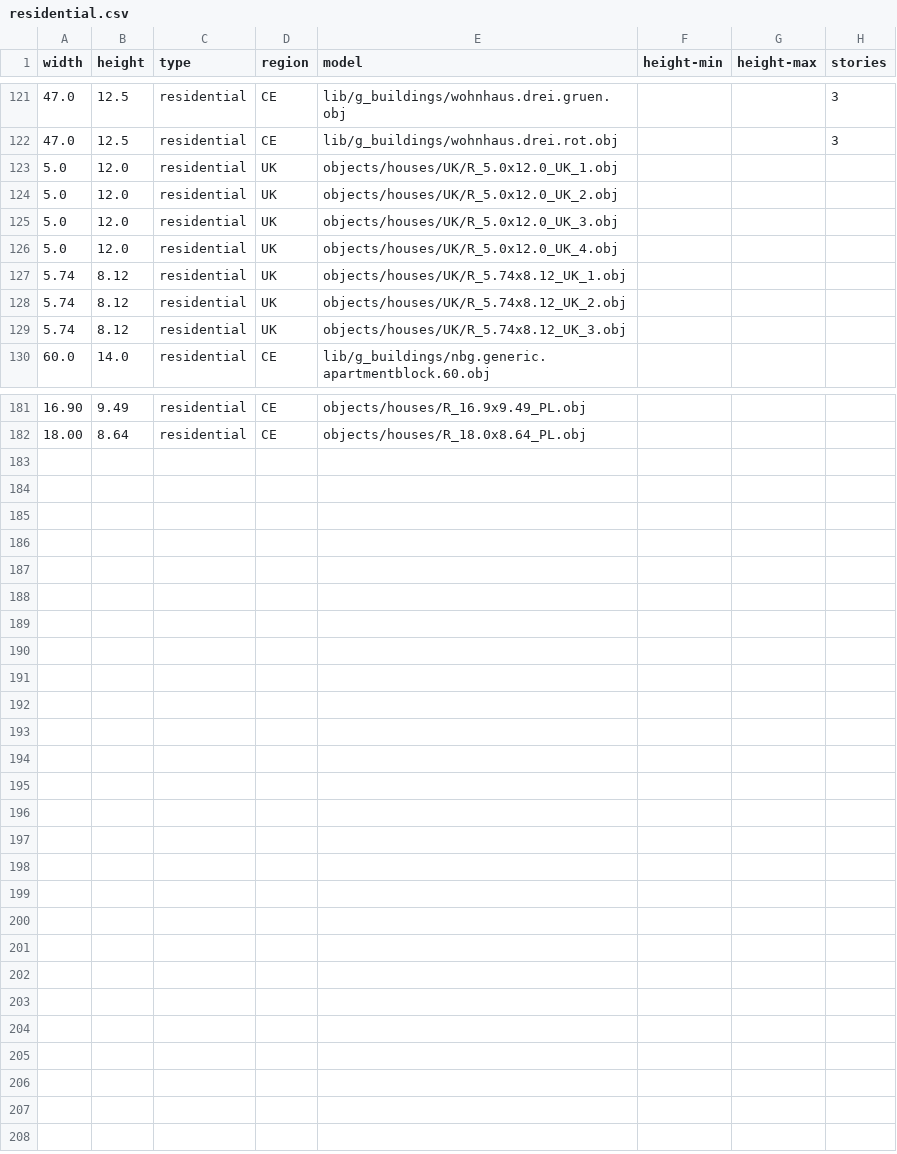
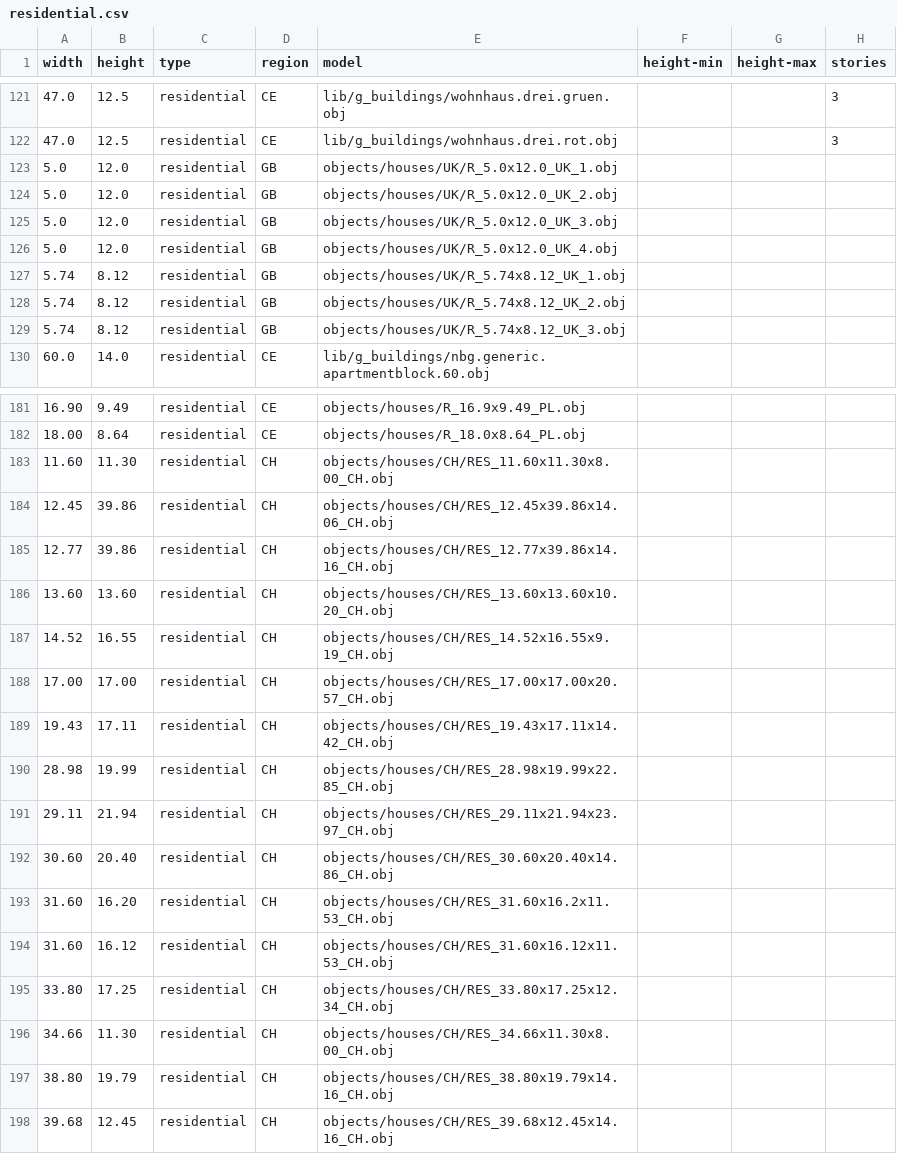
Before and after one commit to gizmosellsbunnys/world-models, a CSV file: residential.csv, drawn as a sheet; only a part is shown, gaps mark what is left out; the diff covers the shown part only.

Commit message:
- Updated CSV files to include Daikan's new Switzerland models

```diff
--- a/residential.csv
+++ b/residential.csv
@@ -122,9 +122,9 @@ width,height,type,region,model,height-min,height-max,stories
 47.0,12.5,residential,CE,lib/g_buildings/wohnhaus.drei.rot.obj,,,3
-5.0,12.0,residential,UK,objects/houses/UK/R_5.0x12.0_UK_1.obj,,,
-5.0,12.0,residential,UK,objects/houses/UK/R_5.0x12.0_UK_2.obj,,,
-5.0,12.0,residential,UK,objects/houses/UK/R_5.0x12.0_UK_3.obj,,,
-5.0,12.0,residential,UK,objects/houses/UK/R_5.0x12.0_UK_4.obj,,,
-5.74,8.12,residential,UK,objects/houses/UK/R_5.74x8.12_UK_1.obj,,,
-5.74,8.12,residential,UK,objects/houses/UK/R_5.74x8.12_UK_2.obj,,,
-5.74,8.12,residential,UK,objects/houses/UK/R_5.74x8.12_UK_3.obj,,,
+5.0,12.0,residential,GB,objects/houses/UK/R_5.0x12.0_UK_1.obj,,,
+5.0,12.0,residential,GB,objects/houses/UK/R_5.0x12.0_UK_2.obj,,,
+5.0,12.0,residential,GB,objects/houses/UK/R_5.0x12.0_UK_3.obj,,,
+5.0,12.0,residential,GB,objects/houses/UK/R_5.0x12.0_UK_4.obj,,,
+5.74,8.12,residential,GB,objects/houses/UK/R_5.74x8.12_UK_1.obj,,,
+5.74,8.12,residential,GB,objects/houses/UK/R_5.74x8.12_UK_2.obj,,,
+5.74,8.12,residential,GB,objects/houses/UK/R_5.74x8.12_UK_3.obj,,,
 60.0,14.0,residential,CE,lib/g_buildings/nbg.generic.apartmentblock.60.obj,,,
@@ -182 +182,17 @@ width,height,type,region,model,height-min,height-max,stories
 18.00,8.64,residential,CE,objects/houses/R_18.0x8.64_PL.obj,,,
+11.60,11.30,residential,CH,objects/houses/CH/RES_11.60x11.30x8.00_CH.obj,,,
+12.45,39.86,residential,CH,objects/houses/CH/RES_12.45x39.86x14.06_CH.obj,,,
+12.77,39.86,residential,CH,objects/houses/CH/RES_12.77x39.86x14.16_CH.obj,,,
+13.60,13.60,residential,CH,objects/houses/CH/RES_13.60x13.60x10.20_CH.obj,,,
+14.52,16.55,residential,CH,objects/houses/CH/RES_14.52x16.55x9.19_CH.obj,,,
+17.00,17.00,residential,CH,objects/houses/CH/RES_17.00x17.00x20.57_CH.obj,,,
+19.43,17.11,residential,CH,objects/houses/CH/RES_19.43x17.11x14.42_CH.obj,,,
+28.98,19.99,residential,CH,objects/houses/CH/RES_28.98x19.99x22.85_CH.obj,,,
+29.11,21.94,residential,CH,objects/houses/CH/RES_29.11x21.94x23.97_CH.obj,,,
+30.60,20.40,residential,CH,objects/houses/CH/RES_30.60x20.40x14.86_CH.obj,,,
+31.60,16.20,residential,CH,objects/houses/CH/RES_31.60x16.2x11.53_CH.obj,,,
+31.60,16.12,residential,CH,objects/houses/CH/RES_31.60x16.12x11.53_CH.obj,,,
+33.80,17.25,residential,CH,objects/houses/CH/RES_33.80x17.25x12.34_CH.obj,,,
+34.66,11.30,residential,CH,objects/houses/CH/RES_34.66x11.30x8.00_CH.obj,,,
+38.80,19.79,residential,CH,objects/houses/CH/RES_38.80x19.79x14.16_CH.obj,,,
+39.68,12.45,residential,CH,objects/houses/CH/RES_39.68x12.45x14.16_CH.obj,,,
```
Also changed, not shown: 13 edited cells elsewhere in this file, agriculture.csv.
